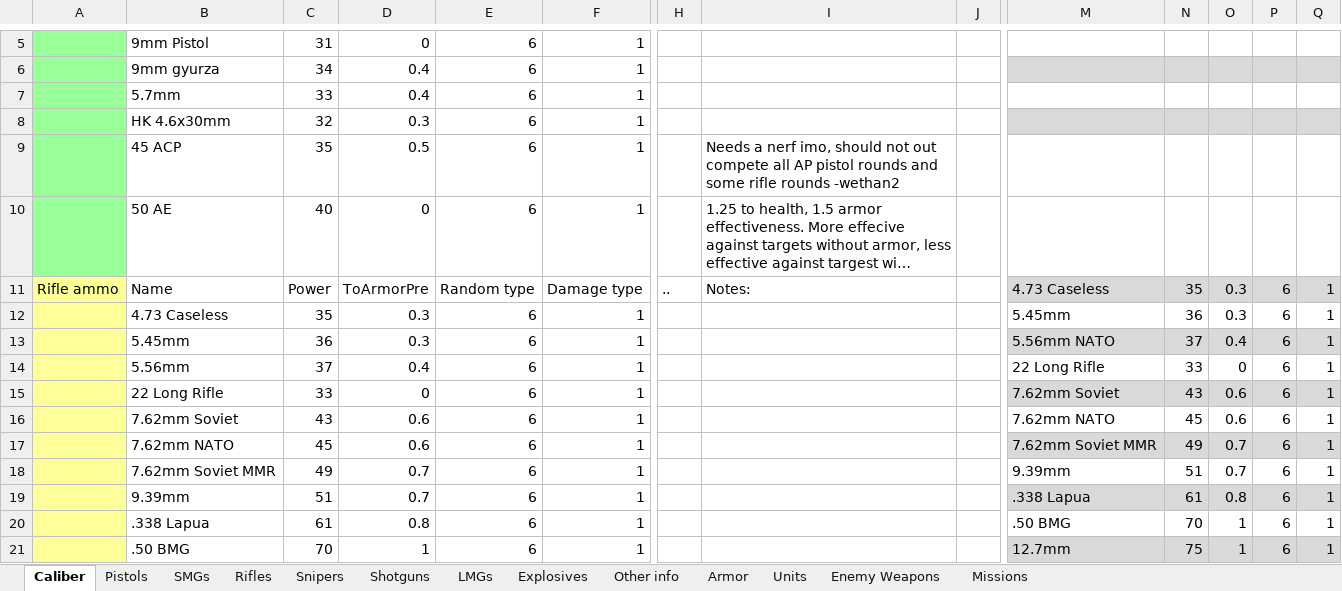
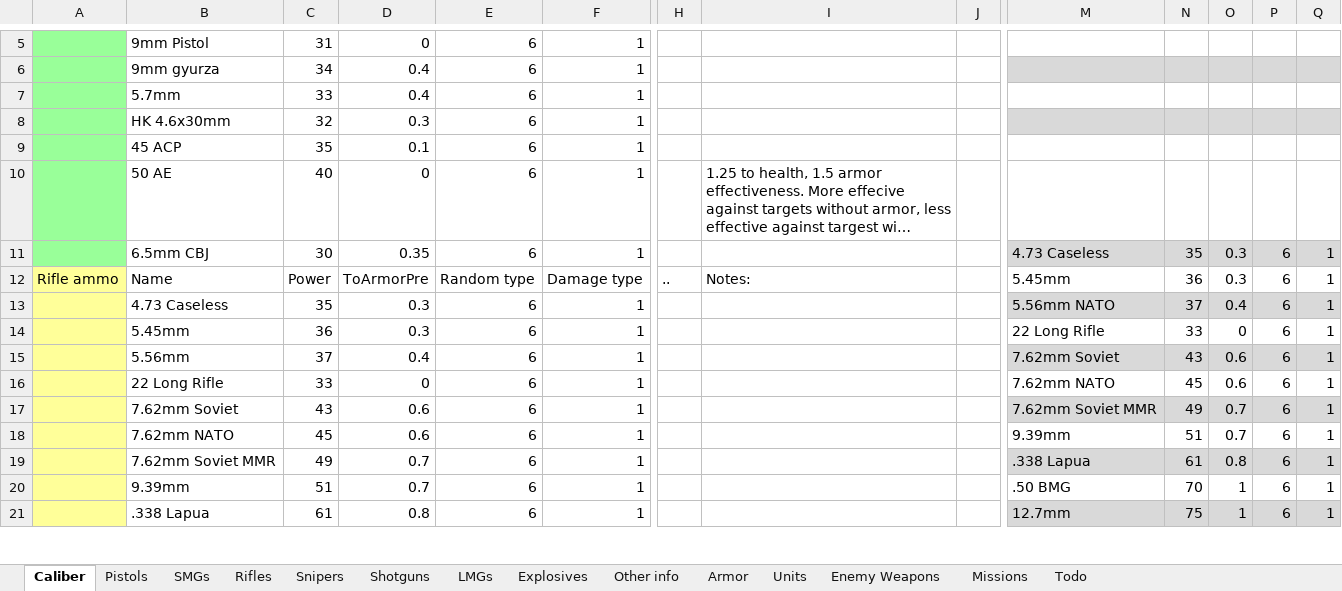
Before and after one commit to Inventorum-Development-Team/IDT_Counter_Terrorist_Operations, an Excel workbook: CTO Wepon stat spreadsheet.xlsx, sheet Caliber, drawn as a sheet; only a part is shown, gaps mark what is left out; long unchanged cells end in …; values as stored, in another font and other column widths than the file's, no borders; table styles not drawn; removed rows and columns are numbered as before the commit, all else as after; rows hold the shown columns only; the diff covers the shown part only; the diff names each change by its address in the sheet, - before the commit and + after, or states it on an @@ line.

```diff
--- a/CTO Wepon stat spreadsheet.xlsx (sheet Caliber)
+++ b/CTO Wepon stat spreadsheet.xlsx (sheet Caliber)
+sheet tab: Todo
-D9: 0.5
+D9: 0.1
-I9: Needs a nerf imo, should not out compete all AP pistol rounds and some rifle rounds -wethan2
+I9: (empty)
+row 11:  | 6.5mm CBJ | 30 | 0.35 | 6 | 1 |  |  |  | 4.73 Caseless | 35 | 0.3 | 6 | 1
-M12: 4.73 Caseless
+M12: 5.45mm
-M12:Q12 fill: #D9D9D9
+M12:Q12 fill: none
-N12: 35
+N12: 36
-row 12:  | 4.73 Caseless | 35 | 0.3 | 6 | 1 |  |  |  | 5.45mm | 36 | 0.3 | 6 | 1
-B13: 5.45mm
+B13: 4.73 Caseless
-C13: 36
+C13: 35
-B14: 5.56mm
+B14: 5.45mm
-C14: 37
+C14: 36
-D14: 0.4
+D14: 0.3
-B15: 22 Long Rifle
+B15: 5.56mm
-C15: 33
+C15: 37
-D15: 0
+D15: 0.4
-B16: 7.62mm Soviet
+B16: 22 Long Rifle
-C16: 43
+C16: 33
-D16: 0.6
+D16: 0
-B17: 7.62mm NATO
+B17: 7.62mm Soviet
-C17: 45
+C17: 43
-B18: 7.62mm Soviet MMR
+B18: 7.62mm NATO
-C18: 49
+C18: 45
-D18: 0.7
+D18: 0.6
-B19: 9.39mm
+B19: 7.62mm Soviet MMR
-C19: 51
+C19: 49
-B20: .338 Lapua
+B20: 9.39mm
-C20: 61
+C20: 51
-D20: 0.8
+D20: 0.7
-B21: .50 BMG
+B21: .338 Lapua
-C21: 70
+C21: 61
-D21: 1
+D21: 0.8
```
Also changed, not shown: 7 added rows, 2 removed rows, 62 edited cells and cell formats elsewhere in this sheet, sheet SMGs, sheet LMGs, sheet Pistols, formulas that keep their value, 26 other files.
